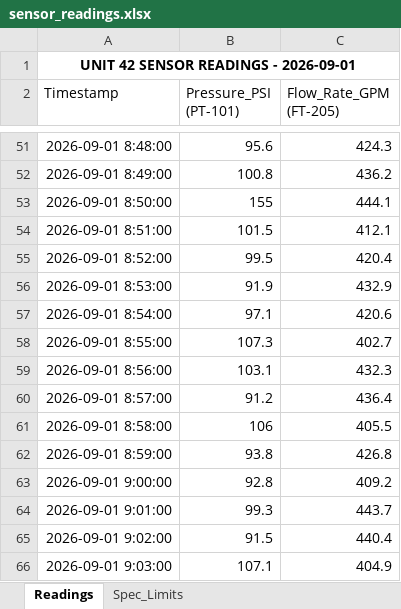
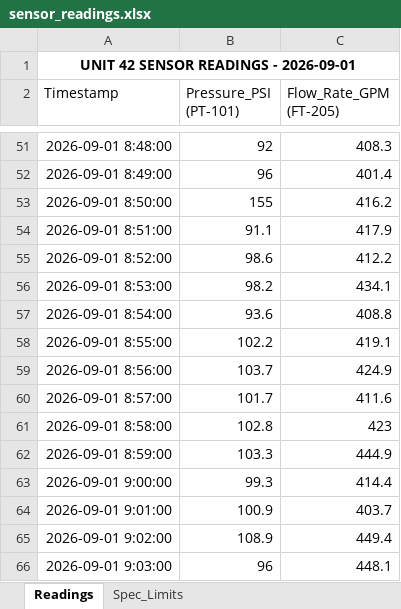
Before and after one commit to Uncharted1804/SETU, an Excel workbook: data/demo_assets/sensor_readings.xlsx, sheet Readings, drawn as a sheet; only a part is shown, gaps mark what is left out; values as stored, in another font and other column widths than the file's, no borders; the diff covers the shown part only; the diff names each change by its address in the sheet, - before the commit and + after, or states it on an @@ line.

```diff
--- a/data/demo_assets/sensor_readings.xlsx (sheet Readings)
+++ b/data/demo_assets/sensor_readings.xlsx (sheet Readings)
-B51 (Pressure_PSI (PT-101)): 95.6
+B51 (Pressure_PSI (PT-101)): 92
-C51 (Flow_Rate_GPM (FT-205)): 424.3
+C51 (Flow_Rate_GPM (FT-205)): 408.3
-B52 (Pressure_PSI (PT-101)): 100.8
+B52 (Pressure_PSI (PT-101)): 96
-C52 (Flow_Rate_GPM (FT-205)): 436.2
+C52 (Flow_Rate_GPM (FT-205)): 401.4
-C53 (Flow_Rate_GPM (FT-205)): 444.1
+C53 (Flow_Rate_GPM (FT-205)): 416.2
-B54 (Pressure_PSI (PT-101)): 101.5
+B54 (Pressure_PSI (PT-101)): 91.1
-C54 (Flow_Rate_GPM (FT-205)): 412.1
+C54 (Flow_Rate_GPM (FT-205)): 417.9
-B55 (Pressure_PSI (PT-101)): 99.5
+B55 (Pressure_PSI (PT-101)): 98.6
-C55 (Flow_Rate_GPM (FT-205)): 420.4
+C55 (Flow_Rate_GPM (FT-205)): 412.2
-B56 (Pressure_PSI (PT-101)): 91.9
+B56 (Pressure_PSI (PT-101)): 98.2
-C56 (Flow_Rate_GPM (FT-205)): 432.9
+C56 (Flow_Rate_GPM (FT-205)): 434.1
-B57 (Pressure_PSI (PT-101)): 97.1
+B57 (Pressure_PSI (PT-101)): 93.6
-C57 (Flow_Rate_GPM (FT-205)): 420.6
+C57 (Flow_Rate_GPM (FT-205)): 408.8
-B58 (Pressure_PSI (PT-101)): 107.3
+B58 (Pressure_PSI (PT-101)): 102.2
-C58 (Flow_Rate_GPM (FT-205)): 402.7
+C58 (Flow_Rate_GPM (FT-205)): 419.1
-B59 (Pressure_PSI (PT-101)): 103.1
+B59 (Pressure_PSI (PT-101)): 103.7
-C59 (Flow_Rate_GPM (FT-205)): 432.3
+C59 (Flow_Rate_GPM (FT-205)): 424.9
-B60 (Pressure_PSI (PT-101)): 91.2
+B60 (Pressure_PSI (PT-101)): 101.7
-C60 (Flow_Rate_GPM (FT-205)): 436.4
+C60 (Flow_Rate_GPM (FT-205)): 411.6
-B61 (Pressure_PSI (PT-101)): 106
+B61 (Pressure_PSI (PT-101)): 102.8
-C61 (Flow_Rate_GPM (FT-205)): 405.5
+C61 (Flow_Rate_GPM (FT-205)): 423
-B62 (Pressure_PSI (PT-101)): 93.8
+B62 (Pressure_PSI (PT-101)): 103.3
-C62 (Flow_Rate_GPM (FT-205)): 426.8
+C62 (Flow_Rate_GPM (FT-205)): 444.9
-B63 (Pressure_PSI (PT-101)): 92.8
+B63 (Pressure_PSI (PT-101)): 99.3
-C63 (Flow_Rate_GPM (FT-205)): 409.2
+C63 (Flow_Rate_GPM (FT-205)): 414.4
-B64 (Pressure_PSI (PT-101)): 99.3
+B64 (Pressure_PSI (PT-101)): 100.9
-C64 (Flow_Rate_GPM (FT-205)): 443.7
+C64 (Flow_Rate_GPM (FT-205)): 403.7
-B65 (Pressure_PSI (PT-101)): 91.5
+B65 (Pressure_PSI (PT-101)): 108.9
-C65 (Flow_Rate_GPM (FT-205)): 440.4
+C65 (Flow_Rate_GPM (FT-205)): 449.4
-B66 (Pressure_PSI (PT-101)): 107.1
+B66 (Pressure_PSI (PT-101)): 96
-C66 (Flow_Rate_GPM (FT-205)): 404.9
+C66 (Flow_Rate_GPM (FT-205)): 448.1
```
Also changed, not shown: 762 edited cells elsewhere in this sheet, templates/calc.xlsx, 23 other files.
